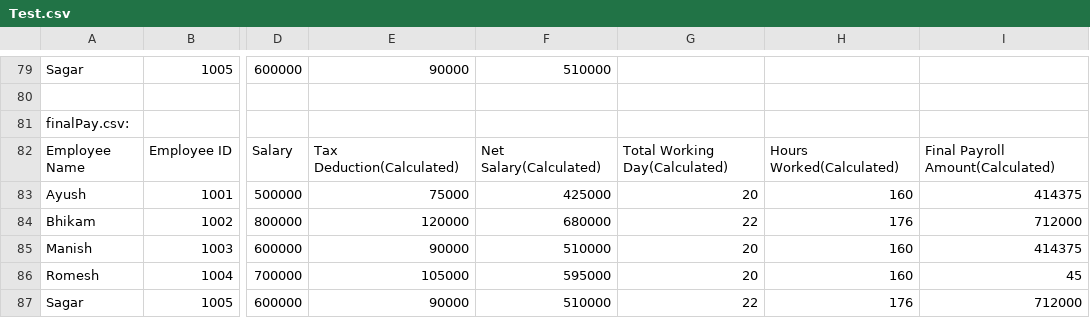
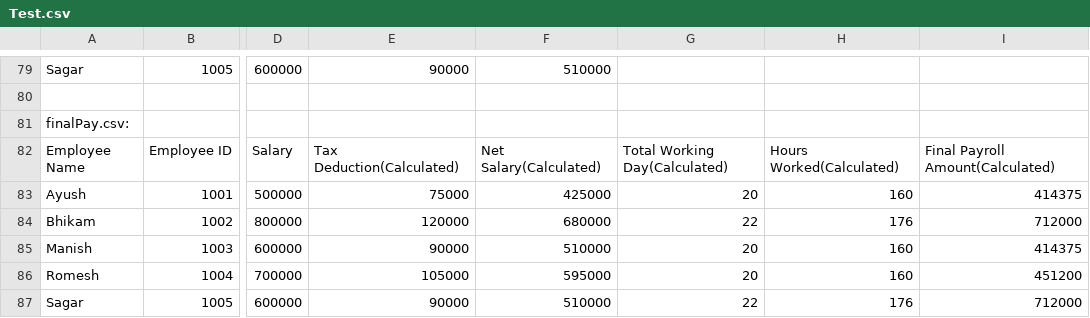
Before and after one commit to AyushDewangan/BioMatricAttendance_OpenAI, a CSV file: FinalFolder/Test.csv, drawn as a sheet; only a part is shown, gaps mark what is left out; the diff names each change by its address in the sheet, - before the commit and + after, or states it on an @@ line.

Commit message:
Final Folder added

```diff
--- a/FinalFolder/Test.csv
+++ b/FinalFolder/Test.csv
-I86: 45
+I86: 451200
```
Also changed, not shown: FinalFolder/finalPay.csv, 16 other files.
